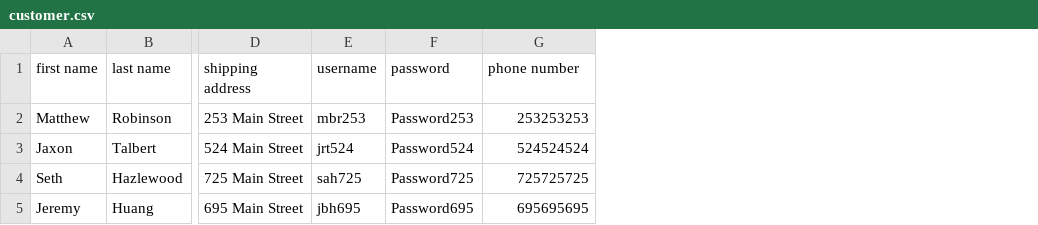
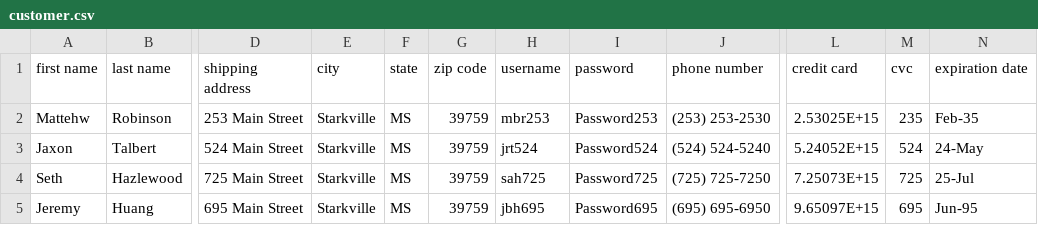
Before and after one commit to jtal44/Tools-Methods, a CSV file: customer.csv, drawn as a sheet; only a part is shown, gaps mark what is left out; addresses are those after the commit; the diff names each change by its address in the sheet, - before the commit and + after, or states it on an @@ line.

```diff
--- a/customer.csv
+++ b/customer.csv
+column E (city), rows 2-5: all Starkville
+column F (state), rows 2-5: all MS
+column G (zip code), rows 2-5: all 39759
+column L (credit card), rows 2-5: 2.53025E+15 | 5.24052E+15 | 7.25073E+15 | 9.65097E+15
+column M (cvc), rows 2-5: 235 | 524 | 725 | 695
+column N (expiration date), rows 2-5: Feb-35 | 24-May | 25-Jul | Jun-95
-A2 (first name): Matthew
+A2 (first name): Mattehw
-J2 (phone number): 253253253
+J2 (phone number): (253) 253-2530
-J3 (phone number): 524524524
+J3 (phone number): (524) 524-5240
-J4 (phone number): 725725725
+J4 (phone number): (725) 725-7250
-J5 (phone number): 695695695
+J5 (phone number): (695) 695-6950
```
Also changed, not shown: 1 other file.
